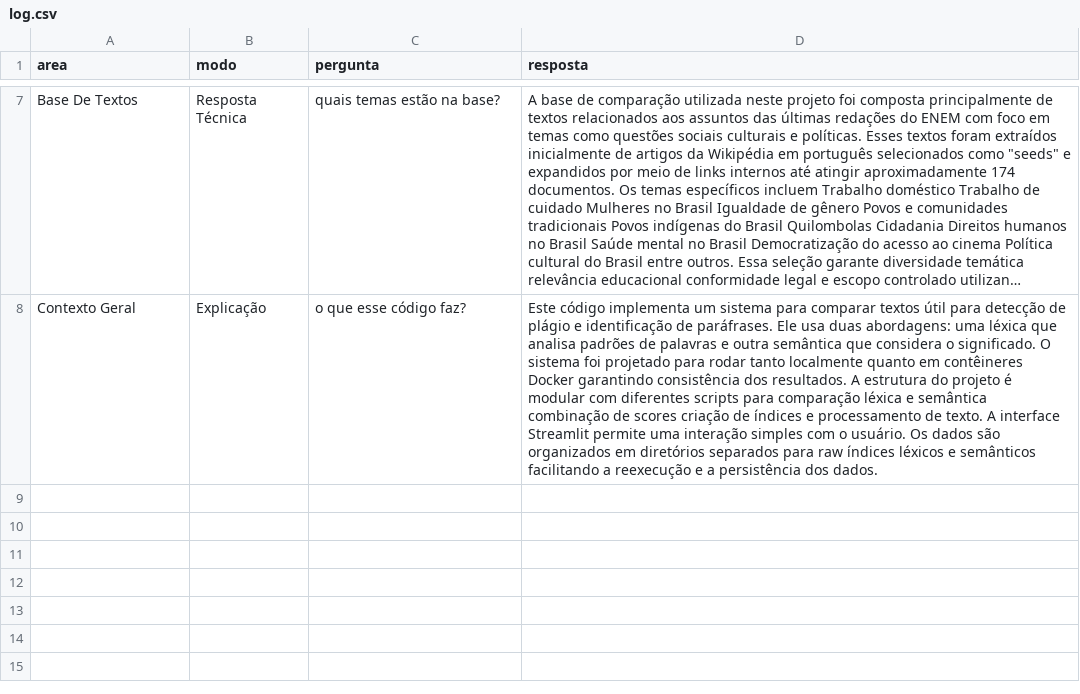
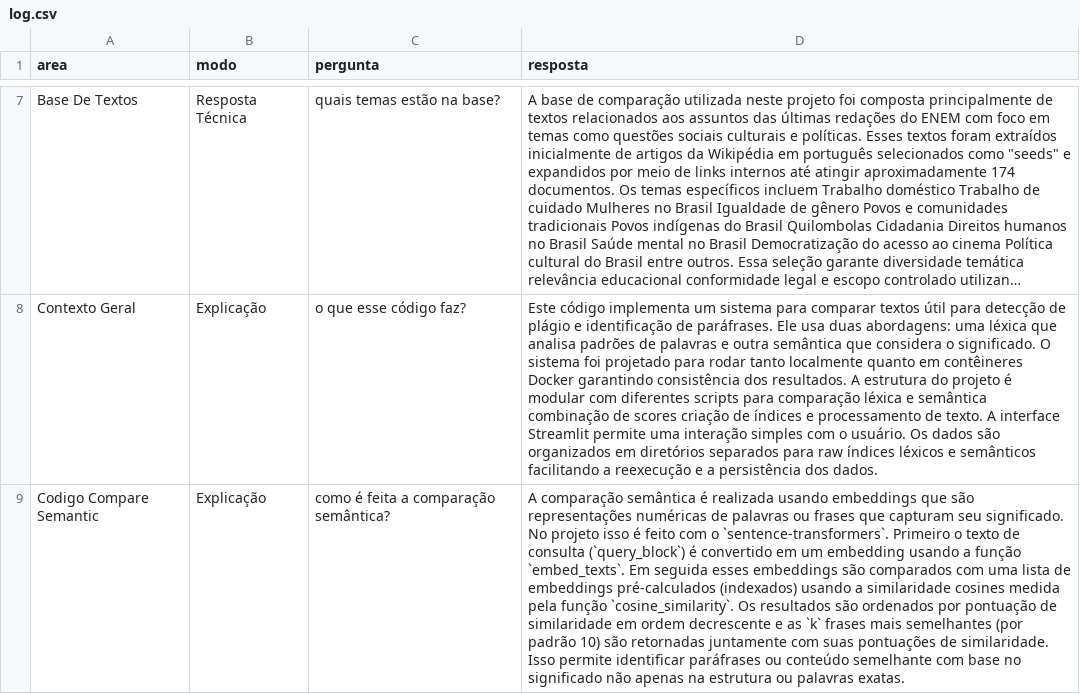
Before and after one commit to ethelbeluzzi/detector-plagio-parafrase-deploy, a CSV file: feedbacks/log.csv, drawn as a sheet; only a part is shown, gaps mark what is left out; long unchanged cells end in …; the diff names each change by its address in the sheet, - before the commit and + after, or states it on an @@ line.

Commit message:
append chat history

```diff
--- a/feedbacks/log.csv
+++ b/feedbacks/log.csv
+row 9: Codigo Compare Semantic | Explicação | como é feita a comparação semântica? | A comparação semântica é realizada usando embeddings que são representações numéricas de palavras ou frases que capturam seu significado. No projeto isso é feito com o `sentence-transformers`. Primeiro o texto de consulta (`query_block`) é convertido em um embedding usando a função `embed_texts`. Em seguida esses embeddings são comparados com uma lista de embeddings pré-calculados (indexados) usando a similaridade cosines medida pela função `cosine_similarity`. Os resultados são ordenados por pontuação de similaridade em ordem decrescente e as `k` frases mais semelhantes (por padrão 10) são retornadas juntamente com suas pontuações de similaridade. Isso permite identificar paráfrases ou conteúdo semelhante com base no significado não apenas na estrutura ou palavras exatas.
```
